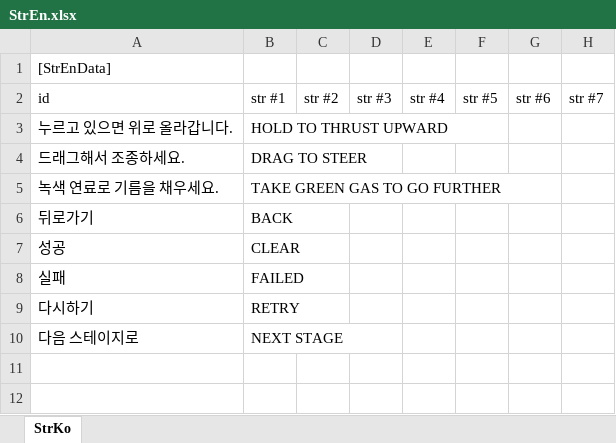
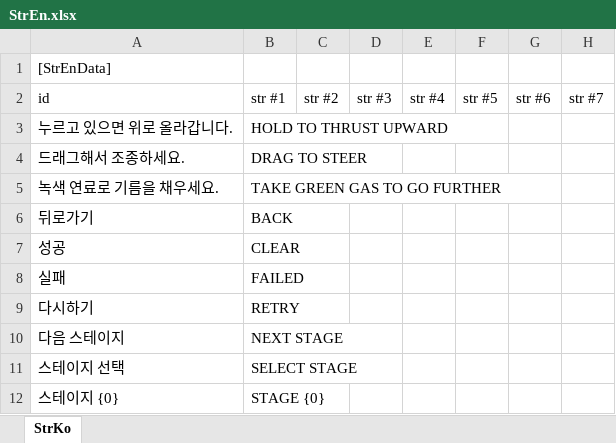
Before and after one commit to gasbank/unity-balloon, an Excel workbook: Data/StrEn.xlsx, sheet StrKo, drawn as a sheet; values as stored, in another font and other column widths than the file's, no borders; the diff names each change by its address in the sheet, - before the commit and + after, or states it on an @@ line.

```diff
--- a/Data/StrEn.xlsx (sheet StrKo)
+++ b/Data/StrEn.xlsx (sheet StrKo)
-A10: 다음 스테이지로
+A10: 다음 스테이지
+row 11: 스테이지 선택 | SELECT STAGE
+row 12: 스테이지 {0} | STAGE {0}
```
Also changed, not shown: Data/StrKo.xlsx, 27 other files.
